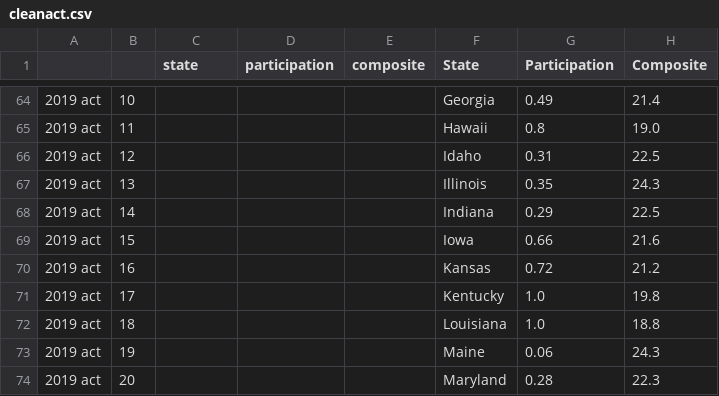
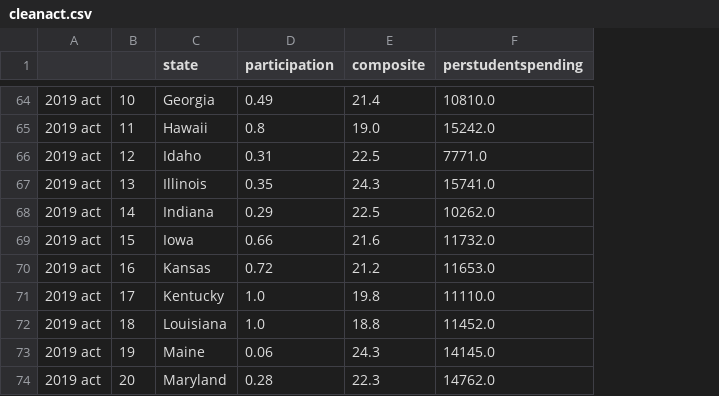
Before and after one commit to and-scott/test-score-project, a CSV file: cleanact.csv, drawn as a sheet; only a part is shown, gaps mark what is left out; removed rows and columns are numbered as before the commit, all else as after; the diff covers the shown part only; the diff names each change by its address in the sheet, - before the commit and + after, or states it on an @@ line.

```diff
--- a/cleanact.csv
+++ b/cleanact.csv
-column F (State), rows 64-74: Georgia | Hawaii | Idaho | Illinois | Indiana | Iowa | Kansas | Kentucky | Louisiana | Maine | Maryland
-column G (Participation), rows 64-74: 0.49 | 0.8 | 0.31 | 0.35 | 0.29 | 0.66 | 0.72 | 1.0 | 1.0 | 0.06 | 0.28
-column H (Composite), rows 64-74: 21.4 | 19.0 | 22.5 | 24.3 | 22.5 | 21.6 | 21.2 | 19.8 | 18.8 | 24.3 | 22.3
+column F (perstudentspending), rows 64-74: 10810.0 | 15242.0 | 7771.0 | 15741.0 | 10262.0 | 11732.0 | 11653.0 | 11110.0 | 11452.0 | 14145.0 | 14762.0
-C64 (state): (empty)
+C64 (state): Georgia
-D64 (participation): (empty)
+D64 (participation): 0.49
-E64 (composite): (empty)
+E64 (composite): 21.4
-C65 (state): (empty)
+C65 (state): Hawaii
-D65 (participation): (empty)
+D65 (participation): 0.8
-E65 (composite): (empty)
+E65 (composite): 19.0
-C66 (state): (empty)
+C66 (state): Idaho
-D66 (participation): (empty)
+D66 (participation): 0.31
-E66 (composite): (empty)
+E66 (composite): 22.5
-C67 (state): (empty)
+C67 (state): Illinois
-D67 (participation): (empty)
+D67 (participation): 0.35
-E67 (composite): (empty)
+E67 (composite): 24.3
-C68 (state): (empty)
+C68 (state): Indiana
-D68 (participation): (empty)
+D68 (participation): 0.29
-E68 (composite): (empty)
+E68 (composite): 22.5
-C69 (state): (empty)
+C69 (state): Iowa
-D69 (participation): (empty)
+D69 (participation): 0.66
-E69 (composite): (empty)
+E69 (composite): 21.6
-C70 (state): (empty)
+C70 (state): Kansas
-D70 (participation): (empty)
+D70 (participation): 0.72
-E70 (composite): (empty)
+E70 (composite): 21.2
-C71 (state): (empty)
+C71 (state): Kentucky
-D71:D72 (participation): (empty)
+D71:D72 (participation): 1.0
-E71 (composite): (empty)
+E71 (composite): 19.8
-C72 (state): (empty)
+C72 (state): Louisiana
-E72 (composite): (empty)
+E72 (composite): 18.8
-C73 (state): (empty)
+C73 (state): Maine
-D73 (participation): (empty)
+D73 (participation): 0.06
-E73 (composite): (empty)
+E73 (composite): 24.3
-C74 (state): (empty)
+C74 (state): Maryland
-D74 (participation): (empty)
+D74 (participation): 0.28
-E74 (composite): (empty)
+E74 (composite): 22.3
```
Also changed, not shown: 123 edited cells elsewhere in this file, cleansat.csv, 6 other files.
